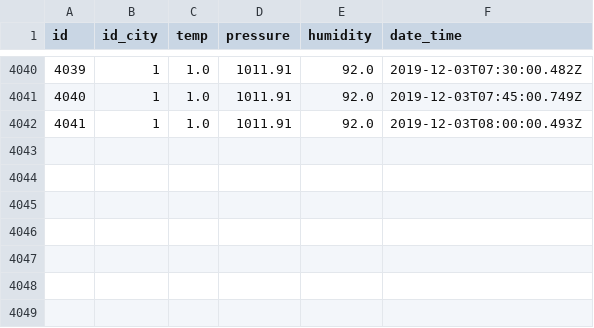
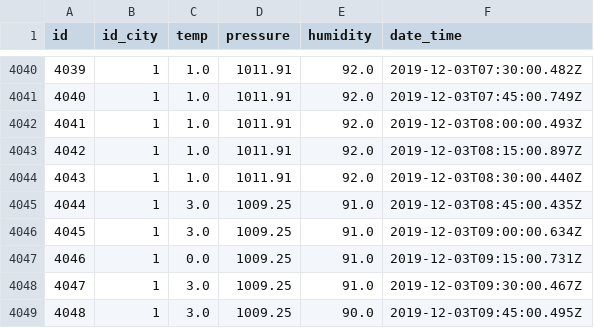
Before and after one commit to wstereshchenko/predict, a CSV file: ydx_data.csv, drawn as a sheet; only a part is shown, gaps mark what is left out; the diff names each change by its address in the sheet, - before the commit and + after, or states it on an @@ line.

```diff
--- a/ydx_data.csv
+++ b/ydx_data.csv
+row 4043: 4042 | 1 | 1.0 | 1011.91 | 92.0 | 2019-12-03T08:15:00.897Z
+row 4044: 4043 | 1 | 1.0 | 1011.91 | 92.0 | 2019-12-03T08:30:00.440Z
+row 4045: 4044 | 1 | 3.0 | 1009.25 | 91.0 | 2019-12-03T08:45:00.435Z
+row 4046: 4045 | 1 | 3.0 | 1009.25 | 91.0 | 2019-12-03T09:00:00.634Z
+row 4047: 4046 | 1 | 0.0 | 1009.25 | 91.0 | 2019-12-03T09:15:00.731Z
+row 4048: 4047 | 1 | 3.0 | 1009.25 | 91.0 | 2019-12-03T09:30:00.467Z
+row 4049: 4048 | 1 | 3.0 | 1009.25 | 90.0 | 2019-12-03T09:45:00.495Z
```
Also changed, not shown: gism_data.csv, 1 other file.
